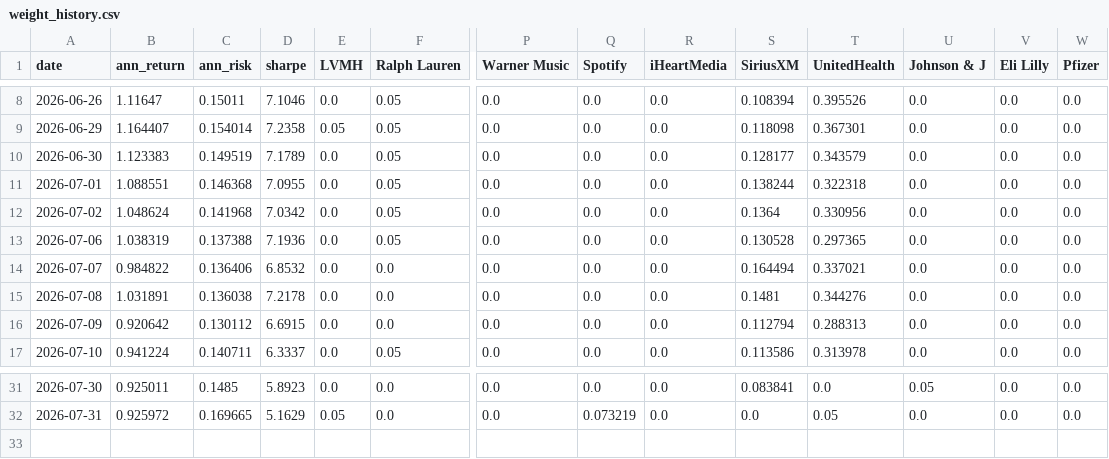
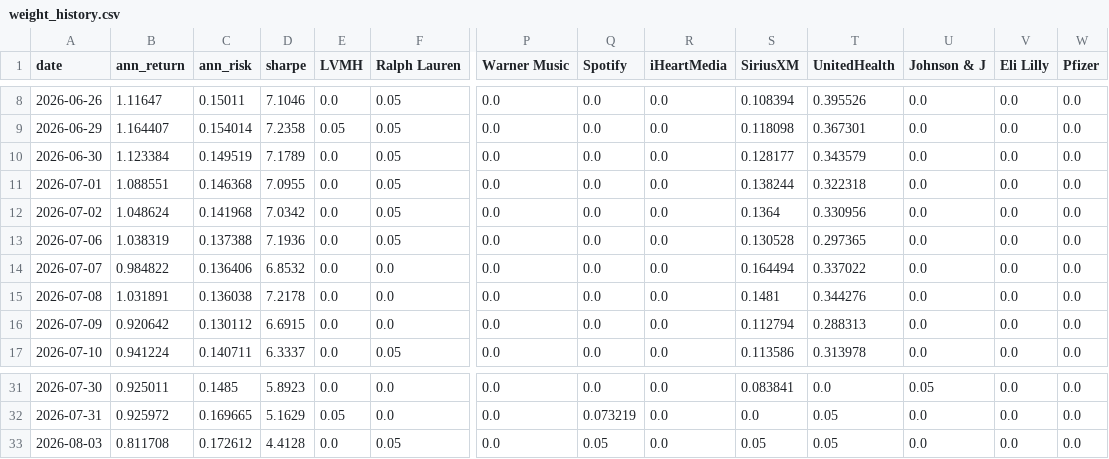
Before and after one commit to RamaAkach/OPIM-5641---Final-Project, a CSV file: results/weight_history.csv, drawn as a sheet; only a part is shown, gaps mark what is left out; rows hold the shown columns only; the diff names each change by its address in the sheet, - before the commit and + after, or states it on an @@ line.

```diff
--- a/results/weight_history.csv
+++ b/results/weight_history.csv
-B10 (ann_return): 1.123383
+B10 (ann_return): 1.123384
-T14 (UnitedHealth): 0.337021
+T14 (UnitedHealth): 0.337022
+row 33: 2026-08-03 | 0.811708 | 0.172612 | 4.4128 | 0.0 | 0.05 | 0.0 | 0.05 | 0.0 | 0.05 | 0.05 | 0.0 | 0.0 | 0.0
```
Also changed, not shown: results/paper_trading.csv, 7 other files.
